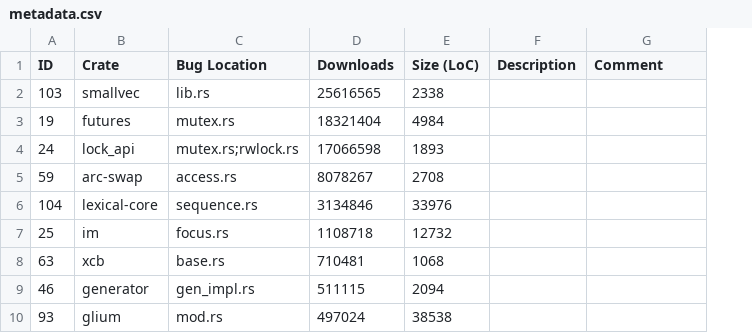
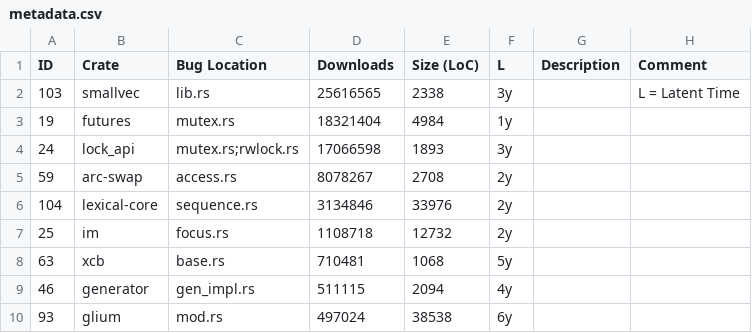
Before and after one commit to sslab-gatech/Rudra-PoC, a CSV file: paper/metadata.csv, drawn as a sheet; only a part is shown; addresses are those after the commit; the diff names each change by its address in the sheet, - before the commit and + after, or states it on an @@ line.

Commit message:
Add latent times for bugs

```diff
--- a/paper/metadata.csv
+++ b/paper/metadata.csv
+column F (L), rows 2-10: 3y | 1y | 3y | 2y | 2y | 2y | 5y | 4y | 6y
-H2 (Comment): (empty)
+H2 (Comment): L = Latent Time
```
Also changed, not shown: 1 other file.
